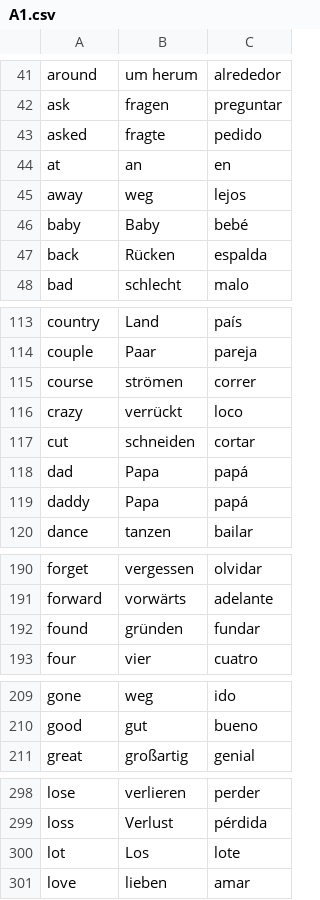
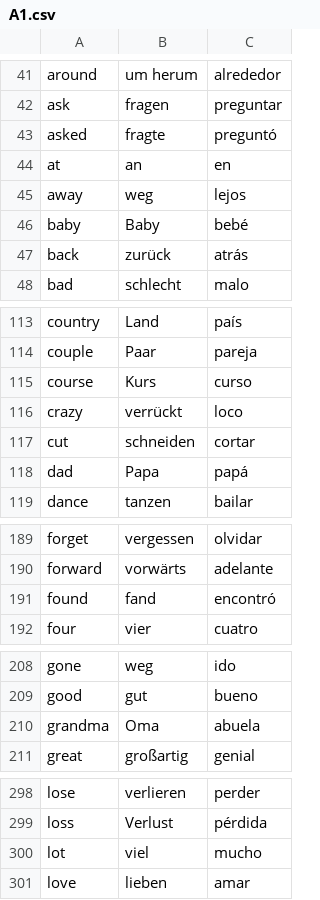
Before and after one commit to Jonathangadeaharder/VocabLevels, a CSV file: english/A1.csv, drawn as a sheet; only a part is shown, gaps mark what is left out; the diff covers the shown part only.

```diff
--- a/english/A1.csv
+++ b/english/A1.csv
@@ -42,3 +42,3 @@ around,um herum,alrededor
 ask,fragen,preguntar
-asked,fragte,pedido
+asked,fragte,preguntó
 at,an,en
@@ -46,3 +46,3 @@ away,weg,lejos
 baby,Baby,bebé
-back,Rücken,espalda
+back,zurück,atrás
 bad,schlecht,malo
@@ -114,3 +114,3 @@ country,Land,país
 couple,Paar,pareja
-course,strömen,correr
+course,Kurs,curso
 crazy,verrückt,loco
@@ -118,3 +118,2 @@ cut,schneiden,cortar
 dad,Papa,papá
-daddy,Papa,papá
 dance,tanzen,bailar
@@ -191,3 +190,3 @@ forget,vergessen,olvidar
 forward,vorwärts,adelante
-found,gründen,fundar
+found,fand,encontró
 four,vier,cuatro
@@ -210,2 +209,3 @@ gone,weg,ido
 good,gut,bueno
+grandma,Oma,abuela
 great,großartig,genial
@@ -299,3 +299,3 @@ lose,verlieren,perder
 loss,Verlust,pérdida
-lot,Los,lote
+lot,viel,mucho
 love,lieben,amar
```
Also changed, not shown: 2 edited cells elsewhere in this file, english/A2.csv, german/A1.csv, 8 other files.
